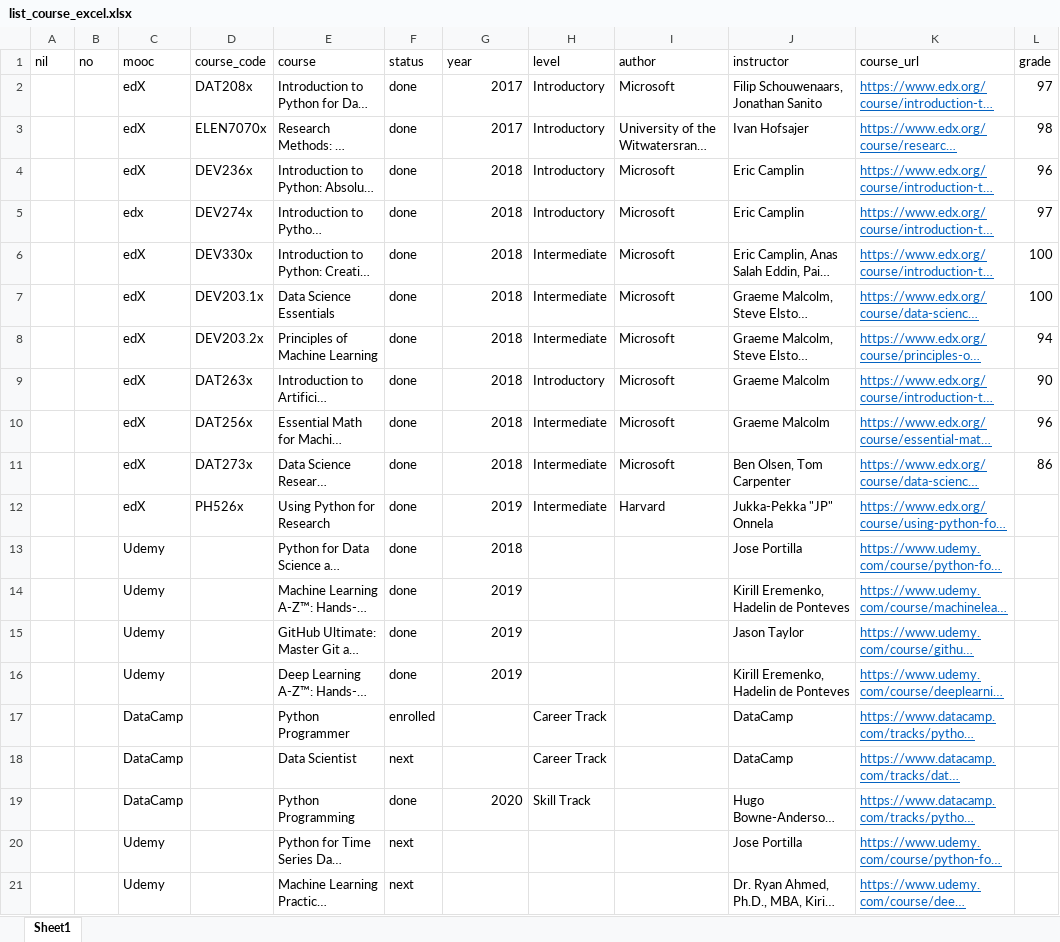
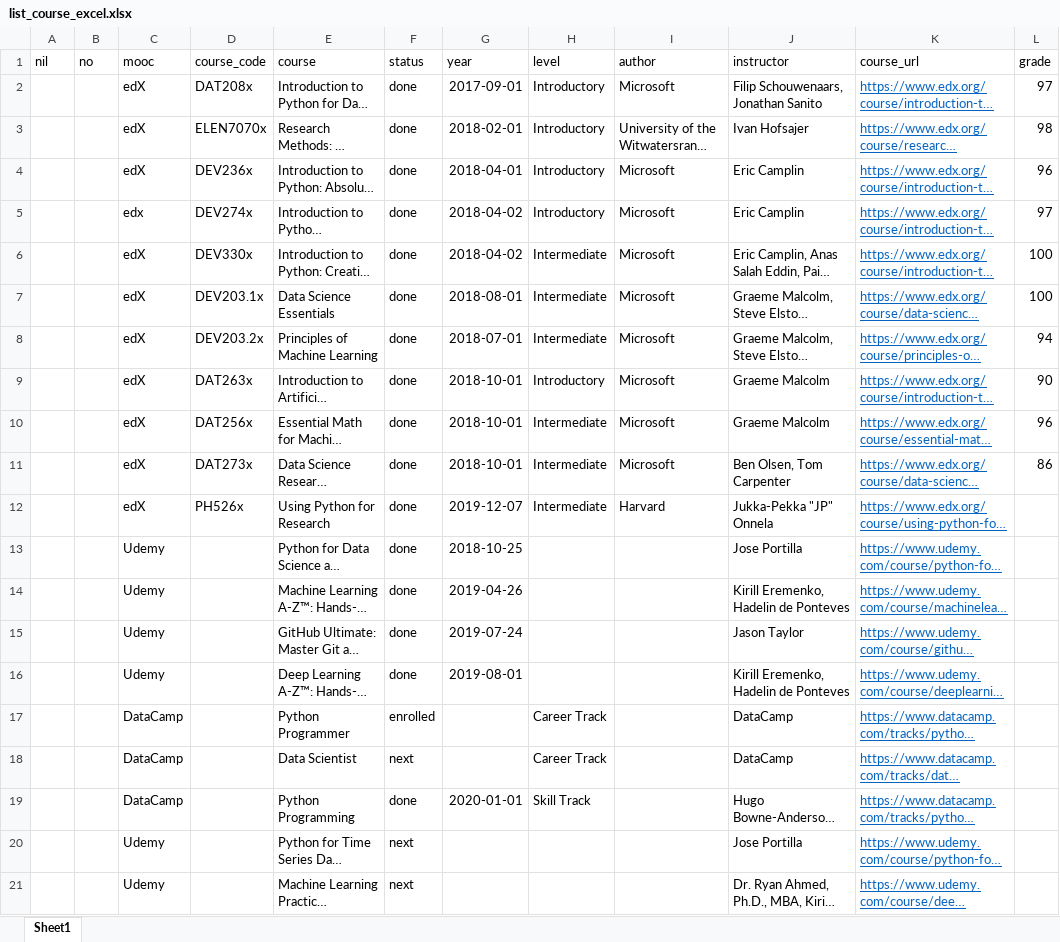
Before and after one commit to taruma/vivaldi, an Excel workbook: docs/_data/list_course_excel.xlsx, sheet Sheet1, drawn as a sheet; only a part is shown; long unchanged cells end in …; values as stored, in another font and other column widths than the file's, no borders; the diff names each change by its address in the sheet, - before the commit and + after, or states it on an @@ line.

```diff
--- a/docs/_data/list_course_excel.xlsx (sheet Sheet1)
+++ b/docs/_data/list_course_excel.xlsx (sheet Sheet1)
-G2 (year): 2017
+G2 (year): 2017-09-01
-G3 (year): 2017
+G3 (year): 2018-02-01
-G4 (year): 2018
+G4 (year): 2018-04-01
-G5:G6 (year): 2018
+G5:G6 (year): 2018-04-02
-G7 (year): 2018
+G7 (year): 2018-08-01
-G8 (year): 2018
+G8 (year): 2018-07-01
-G9:G11 (year): 2018
+G9:G11 (year): 2018-10-01
-G12 (year): 2019
+G12 (year): 2019-12-07
-G13 (year): 2018
+G13 (year): 2018-10-25
-G14 (year): 2019
+G14 (year): 2019-04-26
-G15 (year): 2019
+G15 (year): 2019-07-24
-G16 (year): 2019
+G16 (year): 2019-08-01
-G19 (year): 2020
+G19 (year): 2020-01-01
```
Also changed, not shown: 3 other files.
